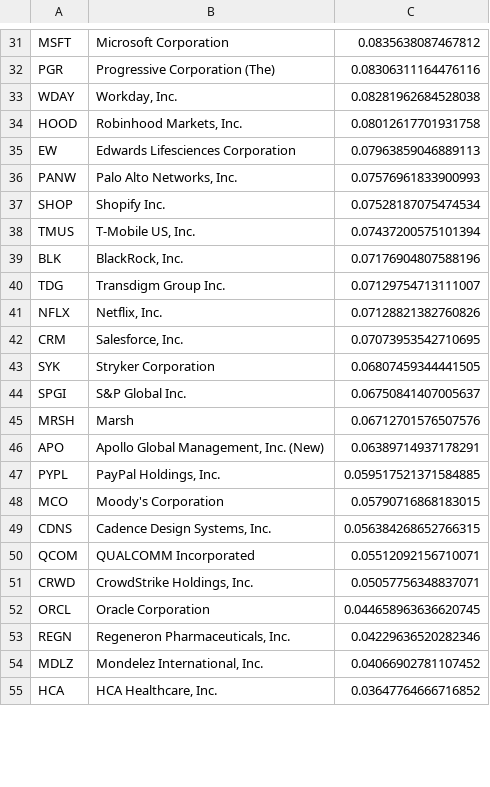
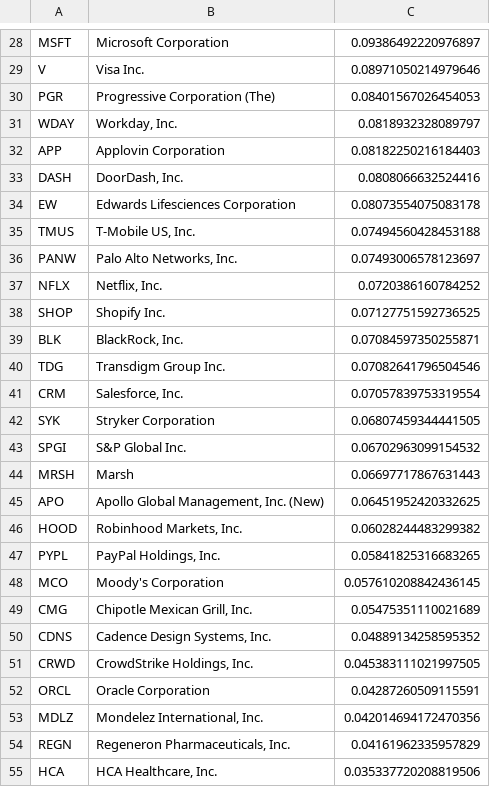
Before and after one commit to sieginglion/screener, a CSV file: power.u.csv, drawn as a sheet; only a part is shown, gaps mark what is left out; removed rows and columns are numbered as before the commit, all else as after; the diff covers the shown part only; the diff names each change by its address in the sheet, - before the commit and + after, or states it on an @@ line.

```diff
--- a/power.u.csv
+++ b/power.u.csv
-C28: 0.0835638087467812
+C28: 0.09386492220976897
+row 29: V | Visa Inc. | 0.08971050214979646
-C30: 0.08306311164476116
+C30: 0.08401567026454053
-C31: 0.08281962684528038
+C31: 0.0818932328089797
-row 34: HOOD | Robinhood Markets, Inc. | 0.08012617701931758
+row 32: APP | Applovin Corporation | 0.08182250216184403
+row 33: DASH | DoorDash, Inc. | 0.0808066632524416
-C34: 0.07963859046889113
+C34: 0.08073554075083178
+row 35: TMUS | T-Mobile US, Inc. | 0.07494560428453188
-C36: 0.07576961833900993
+C36: 0.07493006578123697
+row 37: NFLX | Netflix, Inc. | 0.0720386160784252
-C38: 0.07528187075474534
+C38: 0.07127751592736525
-row 38: TMUS | T-Mobile US, Inc. | 0.07437200575101394
-C39: 0.07176904807588196
+C39: 0.07084597350255871
-C40: 0.07129754713111007
+C40: 0.07082641796504546
-row 41: NFLX | Netflix, Inc. | 0.07128821382760826
-C41: 0.07073953542710695
+C41: 0.07057839753319554
-C43: 0.06750841407005637
+C43: 0.06702963099154532
-C44: 0.06712701576507576
+C44: 0.06697717867631443
-C45: 0.06389714937178291
+C45: 0.06451952420332625
+row 46: HOOD | Robinhood Markets, Inc. | 0.06028244483299382
-C47: 0.059517521371584885
+C47: 0.05841825316683265
-C48: 0.05790716868183015
+C48: 0.057610208842436145
+row 49: CMG | Chipotle Mexican Grill, Inc. | 0.05475351110021689
-C50: 0.056384268652766315
+C50: 0.04889134258595352
-row 50: QCOM | QUALCOMM Incorporated | 0.05512092156710071
-C51: 0.05057756348837071
+C51: 0.045383111021997505
-C52: 0.044658963636620745
+C52: 0.04287260509115591
-row 53: REGN | Regeneron Pharmaceuticals, Inc. | 0.04229636520282346
-C53: 0.04066902781107452
+C53: 0.042014694172470356
+row 54: REGN | Regeneron Pharmaceuticals, Inc. | 0.04161962335957829
-C55: 0.03647764666716852
+C55: 0.035337720208819506
```
Also changed, not shown: 7 added rows, 10 removed rows and 22 edited cells elsewhere in this file, long.u.csv, 1 other file.
